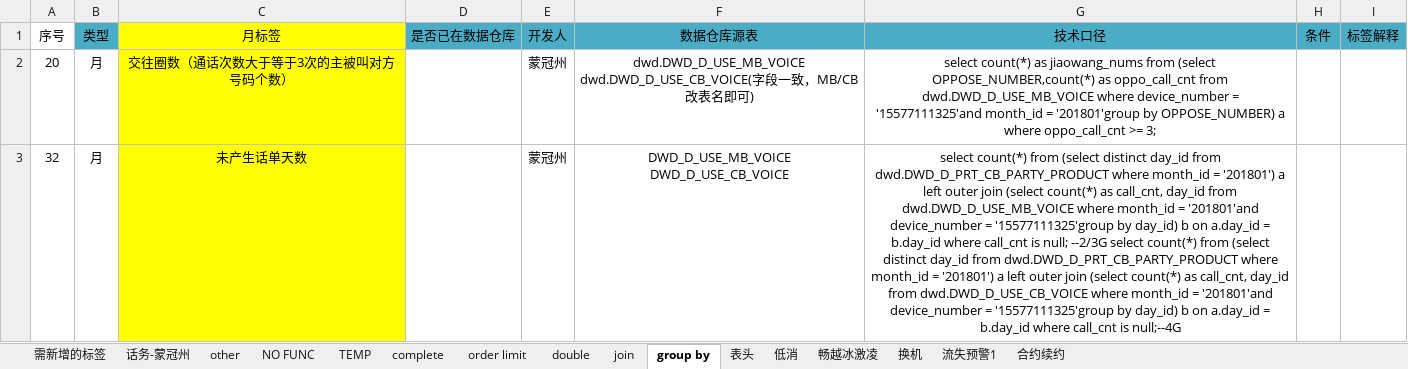
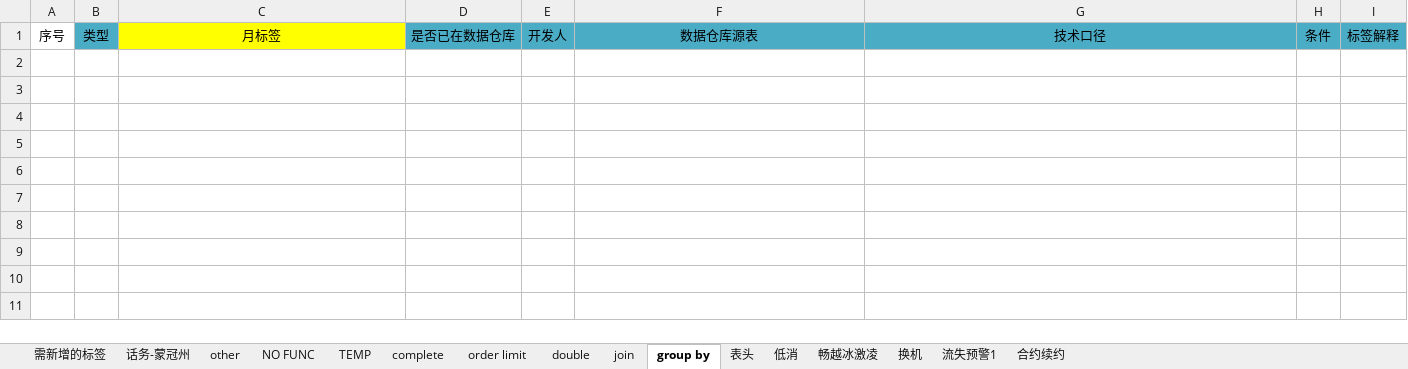
Before and after one commit to chrgu000/notes-1, an Excel workbook: work/存量维系大脑新增标签汇总-蒙冠州.xlsx, sheet group by, drawn as a sheet; values as stored, in another font and other column widths than the file's, no borders; the diff names each change by its address in the sheet, - before the commit and + after, or states it on an @@ line.

```diff
--- a/work/存量维系大脑新增标签汇总-蒙冠州.xlsx (sheet group by)
+++ b/work/存量维系大脑新增标签汇总-蒙冠州.xlsx (sheet group by)
-row 2: 20 | 月 | 交往圈数（通话次数大于等于3次的主被叫对方号码个数） |  | 蒙冠州 | dwd.DWD_D_USE_MB_VOICE dwd.DWD_D_USE_CB_VOICE(字段一致，MB/CB改表名即可) | select count(*) as jiaowang_nums from (select OPPOSE_NUMBER,count(*) as oppo_call_cnt from dwd.DWD_D_USE_MB_VOICE where device_number = '15577111325'and month_id = '201801'group by OPPOSE_NUMBER) a where oppo_call_cnt >= 3;
-row 3: 32 | 月 | 未产生话单天数 |  | 蒙冠州 | DWD_D_USE_MB_VOICE DWD_D_USE_CB_VOICE | select count(*) from (select distinct day_id from dwd.DWD_D_PRT_CB_PARTY_PRODUCT where month_id = '201801') a left outer join (select count(*) as call_cnt, day_id from dwd.DWD_D_USE_MB_VOICE where month_id = '201801'and device_number = '15577111325'group by day_id) b on a.day_id = b.day_id where call_cnt is null; --2/3G select count(*) from (select distinct day_id from dwd.DWD_D_PRT_CB_PARTY_PRODUCT where month_id = '201801') a left outer join (select count(*) as call_cnt, day_id from dwd.DWD_D_USE_CB_VOICE where month_id = '201801'and device_number = '15577111325'group by day_id) b on a.day_id = b.day_id where call_cnt is null;--4G
```
Also changed, not shown: sheet complete, sheet double, sheet join, sheet 话务-蒙冠州, sheet other, sheet order limit, 5 other files.
